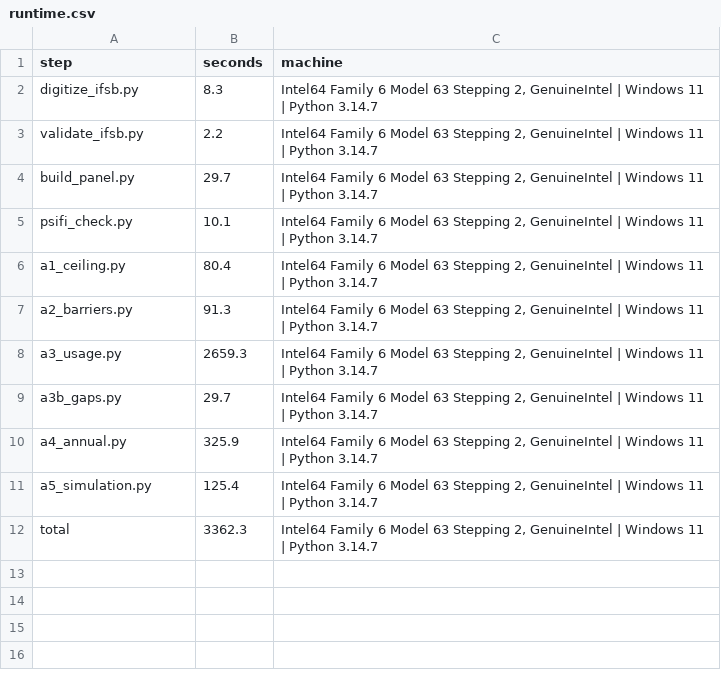
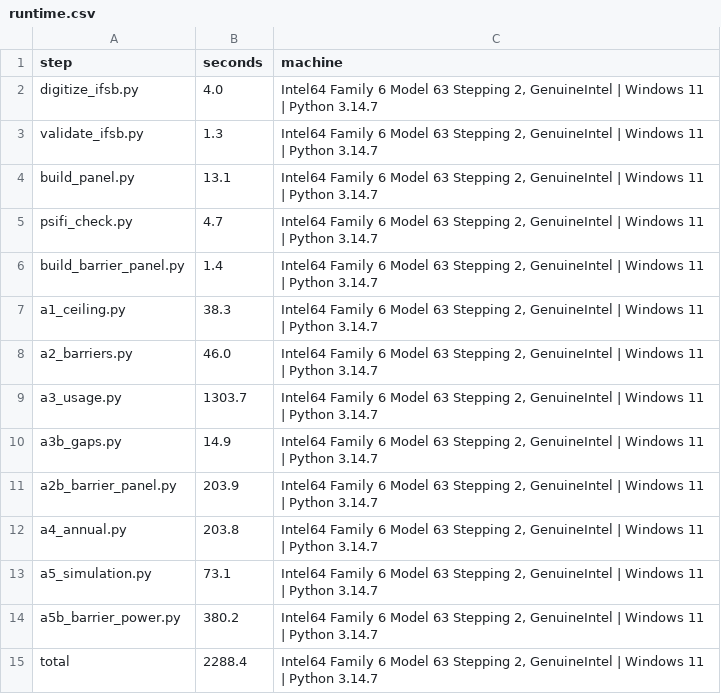
Before and after one commit to abdkhanstd/IBInclusion, a CSV file: results/runtime.csv, drawn as a sheet.

Commit message:
Four-wave barrier panel, accounting-model tests and power analysis
- Reasons for having no account in the 2011, 2014, 2017 and 2021/22 Findex surveys, read from
  the World Bank Microdata Library codebooks (fetch_findex_codebook.py), with interview mode
  from the study metadata and a check against the published weighted shares
  (build_barrier_panel.py).
- Barrier contrast on the four-wave panel: sample and share variants, precision weighting,
  Saudi-specific and country-specific trends, interview-mode checks, offsets, offset-free
  measures, placebo barriers and a falsification test with the 2011 wave
  (a2b_barrier_panel.py).
- Implied reach and account gain from the accounting model, with a bound for simultaneous
  access inclusion, a dose test with the 2011 faith pool, the share of the income-conditional
  Muslim account gap that each stated reason can explain, and the trend in the ZERO
  comparison economies.
- Power of the barrier test by binomial simulation of the observed respondents
  (a5b_barrier_power.py).
- CR1 small-sample factor no longer counts fixed effects nested in the clusters (common.py,
  a5_simulation.py); WCR, CR2 and CR3 results are unchanged.
- All results regenerated by a complete run of run_all.py (results/runtime.csv).

```diff
--- a/results/runtime.csv
+++ b/results/runtime.csv
@@ -1,12 +1,15 @@
 step,seconds,machine
-digitize_ifsb.py,8.3,"Intel64 Family 6 Model 63 Stepping 2, GenuineIntel | Windows 11 | Python 3.14.7"
-validate_ifsb.py,2.2,"Intel64 Family 6 Model 63 Stepping 2, GenuineIntel | Windows 11 | Python 3.14.7"
-build_panel.py,29.7,"Intel64 Family 6 Model 63 Stepping 2, GenuineIntel | Windows 11 | Python 3.14.7"
-psifi_check.py,10.1,"Intel64 Family 6 Model 63 Stepping 2, GenuineIntel | Windows 11 | Python 3.14.7"
-a1_ceiling.py,80.4,"Intel64 Family 6 Model 63 Stepping 2, GenuineIntel | Windows 11 | Python 3.14.7"
-a2_barriers.py,91.3,"Intel64 Family 6 Model 63 Stepping 2, GenuineIntel | Windows 11 | Python 3.14.7"
-a3_usage.py,2659.3,"Intel64 Family 6 Model 63 Stepping 2, GenuineIntel | Windows 11 | Python 3.14.7"
-a3b_gaps.py,29.7,"Intel64 Family 6 Model 63 Stepping 2, GenuineIntel | Windows 11 | Python 3.14.7"
-a4_annual.py,325.9,"Intel64 Family 6 Model 63 Stepping 2, GenuineIntel | Windows 11 | Python 3.14.7"
-a5_simulation.py,125.4,"Intel64 Family 6 Model 63 Stepping 2, GenuineIntel | Windows 11 | Python 3.14.7"
-total,3362.3,"Intel64 Family 6 Model 63 Stepping 2, GenuineIntel | Windows 11 | Python 3.14.7"
+digitize_ifsb.py,4.0,"Intel64 Family 6 Model 63 Stepping 2, GenuineIntel | Windows 11 | Python 3.14.7"
+validate_ifsb.py,1.3,"Intel64 Family 6 Model 63 Stepping 2, GenuineIntel | Windows 11 | Python 3.14.7"
+build_panel.py,13.1,"Intel64 Family 6 Model 63 Stepping 2, GenuineIntel | Windows 11 | Python 3.14.7"
+psifi_check.py,4.7,"Intel64 Family 6 Model 63 Stepping 2, GenuineIntel | Windows 11 | Python 3.14.7"
+build_barrier_panel.py,1.4,"Intel64 Family 6 Model 63 Stepping 2, GenuineIntel | Windows 11 | Python 3.14.7"
+a1_ceiling.py,38.3,"Intel64 Family 6 Model 63 Stepping 2, GenuineIntel | Windows 11 | Python 3.14.7"
+a2_barriers.py,46.0,"Intel64 Family 6 Model 63 Stepping 2, GenuineIntel | Windows 11 | Python 3.14.7"
+a3_usage.py,1303.7,"Intel64 Family 6 Model 63 Stepping 2, GenuineIntel | Windows 11 | Python 3.14.7"
+a3b_gaps.py,14.9,"Intel64 Family 6 Model 63 Stepping 2, GenuineIntel | Windows 11 | Python 3.14.7"
+a2b_barrier_panel.py,203.9,"Intel64 Family 6 Model 63 Stepping 2, GenuineIntel | Windows 11 | Python 3.14.7"
+a4_annual.py,203.8,"Intel64 Family 6 Model 63 Stepping 2, GenuineIntel | Windows 11 | Python 3.14.7"
+a5_simulation.py,73.1,"Intel64 Family 6 Model 63 Stepping 2, GenuineIntel | Windows 11 | Python 3.14.7"
+a5b_barrier_power.py,380.2,"Intel64 Family 6 Model 63 Stepping 2, GenuineIntel | Windows 11 | Python 3.14.7"
+total,2288.4,"Intel64 Family 6 Model 63 Stepping 2, GenuineIntel | Windows 11 | Python 3.14.7"
```
Also changed, not shown: results/annual_estimates.csv, results/annual_leadlag.csv, 31 other files.
